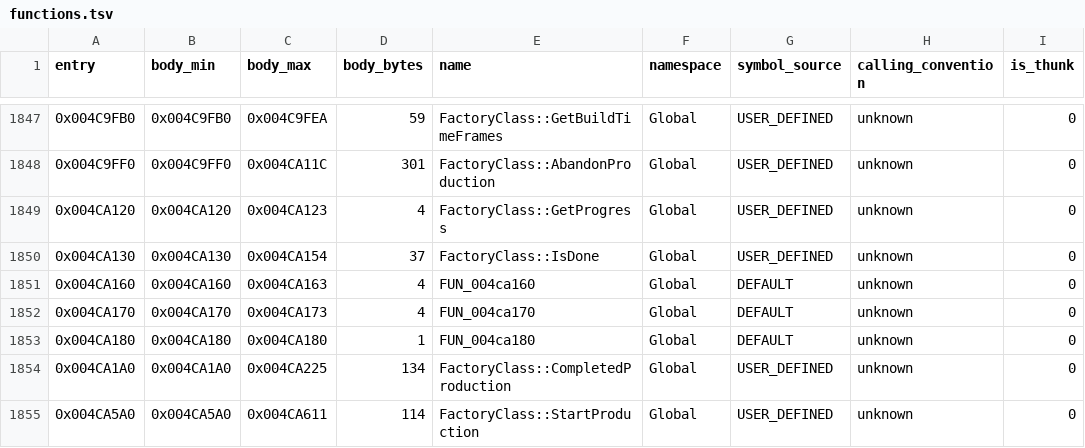
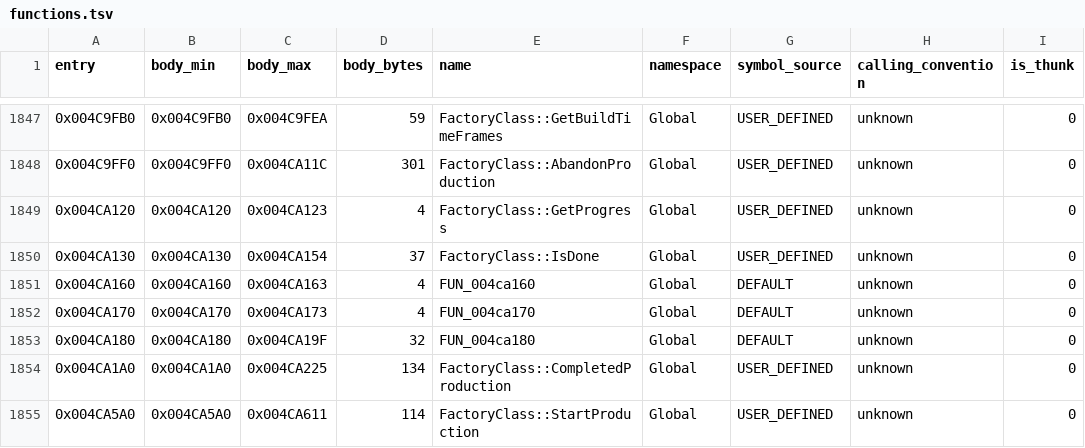
Before and after one commit to PlumBlossomMaid/ra2-reverse-AI, a TSV file: memory/data/callgraph/functions.tsv, drawn as a sheet; only a part is shown, gaps mark what is left out; the diff names each change by its address in the sheet, - before the commit and + after, or states it on an @@ line.

Commit message:
fix(callgraph): functions.tsv body_bytes 回修 0x004CA180（1→32B，扫描误判；0x4CA180-0x4CA19F mov eax,[ecx+0x58]+idiv 实际函数体）

```diff
--- a/memory/data/callgraph/functions.tsv
+++ b/memory/data/callgraph/functions.tsv
-C1853 (body_max): 0x004CA180
+C1853 (body_max): 0x004CA19F
-D1853 (body_bytes): 1
+D1853 (body_bytes): 32
```
